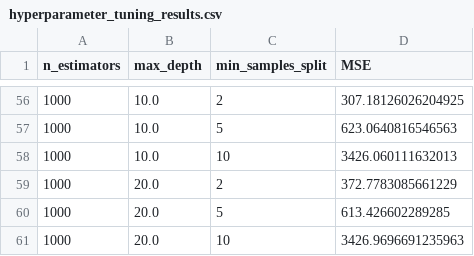
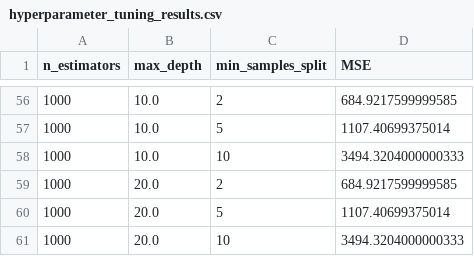
Before and after one commit to Amharrayadin/random-forest-mangrove-area-prediction, a CSV file: hyperparameter_tuning_results.csv, drawn as a sheet; only a part is shown, gaps mark what is left out; the diff covers the shown part only.

```diff
--- a/hyperparameter_tuning_results.csv
+++ b/hyperparameter_tuning_results.csv
@@ -56,6 +56,6 @@ n_estimators,max_depth,min_samples_split,MSE
-1000,10.0,2,307.18126026204925
-1000,10.0,5,623.0640816546563
-1000,10.0,10,3426.060111632013
-1000,20.0,2,372.7783085661229
-1000,20.0,5,613.426602289285
-1000,20.0,10,3426.9696691235963
+1000,10.0,2,684.9217599999585
+1000,10.0,5,1107.40699375014
+1000,10.0,10,3494.3204000000333
+1000,20.0,2,684.9217599999585
+1000,20.0,5,1107.40699375014
+1000,20.0,10,3494.3204000000333
```
Also changed, not shown: 69 edited cells elsewhere in this file, 6 other files.
